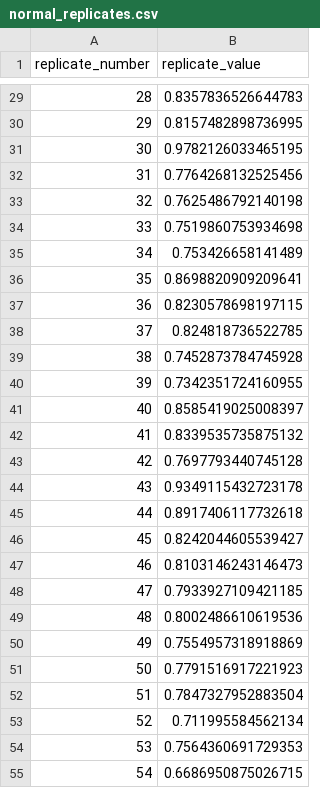
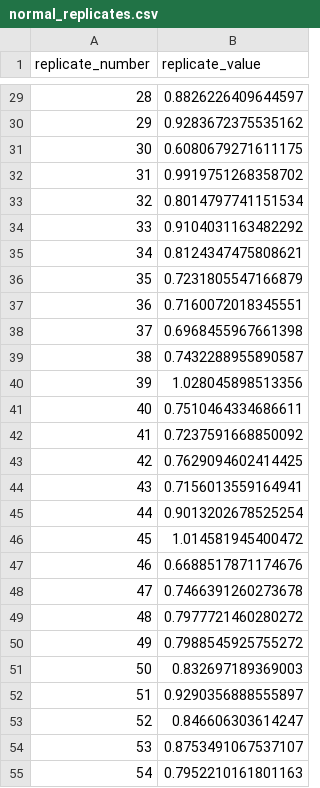
Before and after one commit to JMSLab/BootstrapReport, a CSV file: examples/normal_replicates.csv, drawn as a sheet; only a part is shown, gaps mark what is left out; the diff covers the shown part only.

```diff
--- a/examples/normal_replicates.csv
+++ b/examples/normal_replicates.csv
@@ -29,27 +29,27 @@ replicate_number,replicate_value
-28,0.8357836526644783
-29,0.8157482898736995
-30,0.9782126033465195
-31,0.7764268132525456
-32,0.7625486792140198
-33,0.7519860753934698
-34,0.753426658141489
-35,0.8698820909209641
-36,0.8230578698197115
-37,0.824818736522785
-38,0.7452873784745928
-39,0.7342351724160955
-40,0.8585419025008397
-41,0.8339535735875132
-42,0.7697793440745128
-43,0.9349115432723178
-44,0.8917406117732618
-45,0.8242044605539427
-46,0.8103146243146473
-47,0.7933927109421185
-48,0.8002486610619536
-49,0.7554957318918869
-50,0.7791516917221923
-51,0.7847327952883504
-52,0.711995584562134
-53,0.7564360691729353
-54,0.6686950875026715
+28,0.8826226409644597
+29,0.9283672375535162
+30,0.6080679271611175
+31,0.9919751268358702
+32,0.8014797741151534
+33,0.9104031163482292
+34,0.8124347475808621
+35,0.7231805547166879
+36,0.7160072018345551
+37,0.6968455967661398
+38,0.7432288955890587
+39,1.028045898513356
+40,0.7510464334686611
+41,0.7237591668850092
+42,0.7629094602414425
+43,0.7156013559164941
+44,0.9013202678525254
+45,1.014581945400472
+46,0.6688517871174676
+47,0.7466391260273678
+48,0.7977721460280272
+49,0.7988545925755272
+50,0.832697189369003
+51,0.9290356888555897
+52,0.846606303614247
+53,0.8753491067537107
+54,0.7952210161801163
```
Also changed, not shown: 73 edited cells elsewhere in this file, examples/gamma_replicates.csv, 12 other files.
